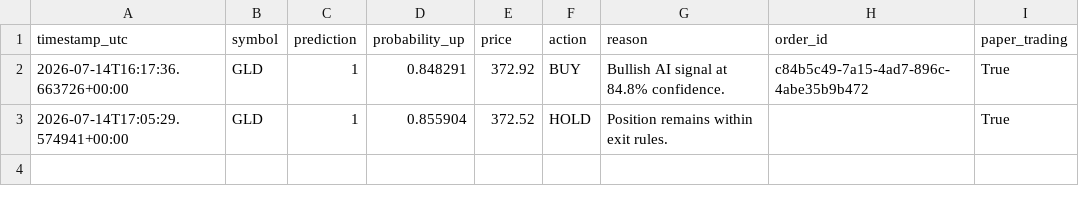
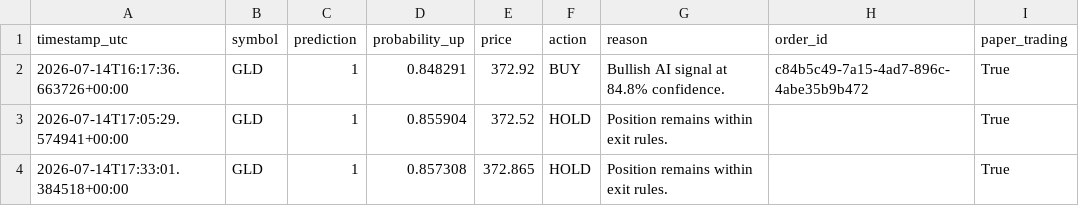
Before and after one commit to oscarlaneskinner/gold-trading-bot, a CSV file: logs/decisions_15pct.csv, drawn as a sheet.

```diff
--- a/logs/decisions_15pct.csv
+++ b/logs/decisions_15pct.csv
@@ -3 +3,2 @@ timestamp_utc,symbol,prediction,probability_up,price,action,reason,order_id,pape
 2026-07-14T17:05:29.574941+00:00,GLD,1,0.855904,372.52,HOLD,Position remains within exit rules.,,True
+2026-07-14T17:33:01.384518+00:00,GLD,1,0.857308,372.865,HOLD,Position remains within exit rules.,,True
```
